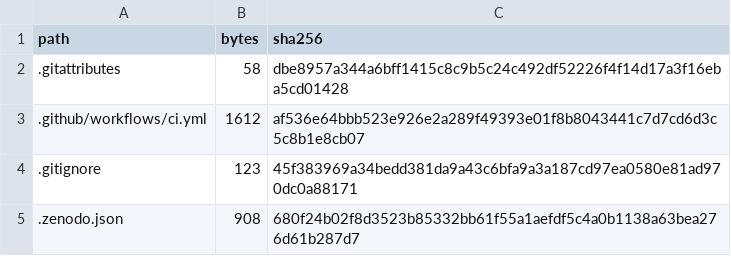
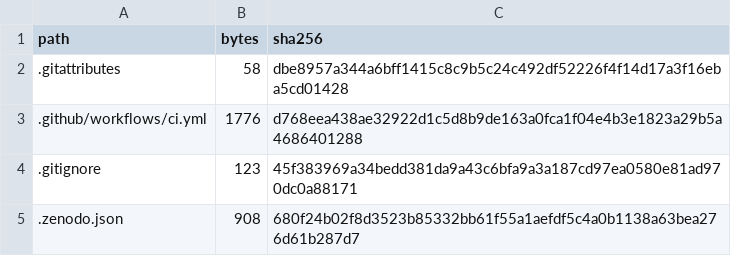
Before and after one commit to WilliamWangPeng/AutoTrocq, a CSV file: MANIFEST_SHA256.csv, drawn as a sheet; only a part is shown.

```diff
--- a/MANIFEST_SHA256.csv
+++ b/MANIFEST_SHA256.csv
@@ -2,3 +2,3 @@ path,bytes,sha256
 .gitattributes,58,dbe8957a344a6bff1415c8c9b5c24c492df52226f4f14d17a3f16eba5cd01428
-.github/workflows/ci.yml,1612,af536e64bbb523e926e2a289f49393e01f8b8043441c7d7cd6d3c5c8b1e8cb07
+.github/workflows/ci.yml,1776,d768eea438ae32922d1c5d8b9de163a0fca1f04e4b3e1823a29b5a4686401288
 .gitignore,123,45f383969a34bedd381da9a43c6bfa9a3a187cd97ea0580e81ad970dc0a88171
```
Also changed, not shown: 1 other file.
